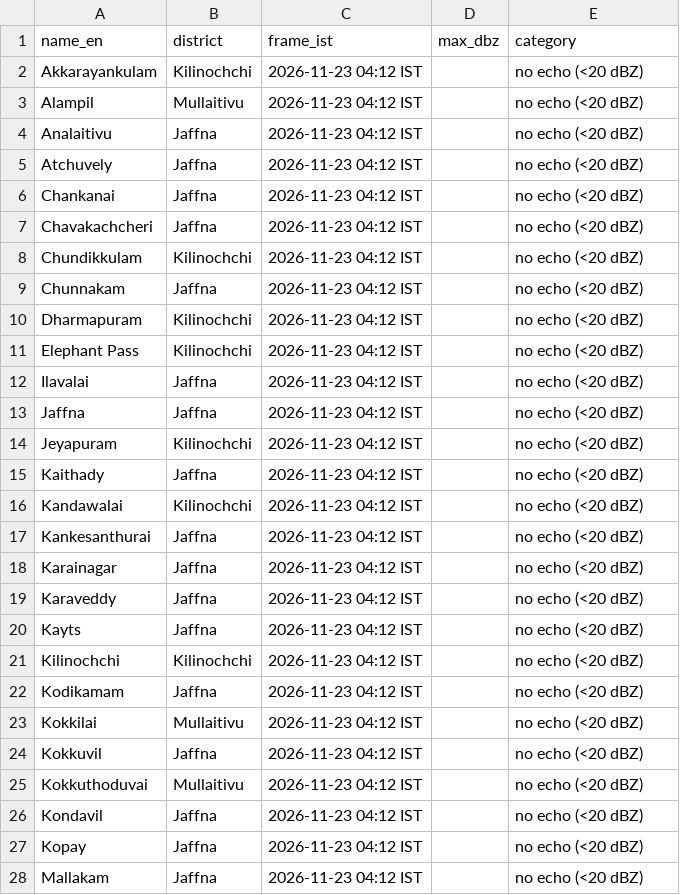
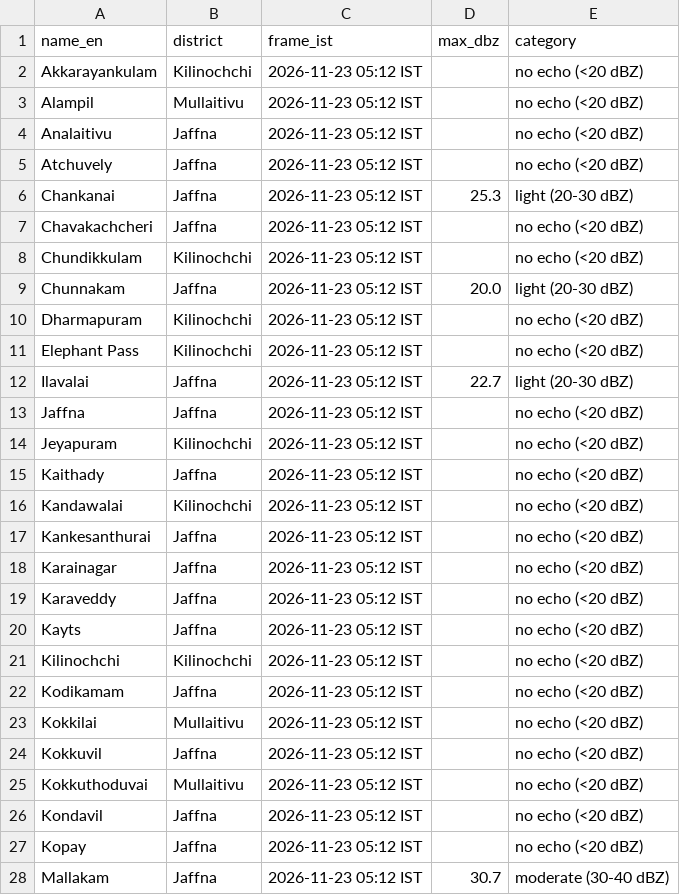
Before and after one commit to GThinesh/northern-radar, a CSV file: data/latest.csv, drawn as a sheet; only a part is shown; the diff covers the shown part only.

```diff
--- a/data/latest.csv
+++ b/data/latest.csv
@@ -1,28 +1,28 @@
 name_en,district,frame_ist,max_dbz,category
-Akkarayankulam,Kilinochchi,2026-11-23 04:12 IST,,no echo (<20 dBZ)
-Alampil,Mullaitivu,2026-11-23 04:12 IST,,no echo (<20 dBZ)
-Analaitivu,Jaffna,2026-11-23 04:12 IST,,no echo (<20 dBZ)
-Atchuvely,Jaffna,2026-11-23 04:12 IST,,no echo (<20 dBZ)
-Chankanai,Jaffna,2026-11-23 04:12 IST,,no echo (<20 dBZ)
-Chavakachcheri,Jaffna,2026-11-23 04:12 IST,,no echo (<20 dBZ)
-Chundikkulam,Kilinochchi,2026-11-23 04:12 IST,,no echo (<20 dBZ)
-Chunnakam,Jaffna,2026-11-23 04:12 IST,,no echo (<20 dBZ)
-Dharmapuram,Kilinochchi,2026-11-23 04:12 IST,,no echo (<20 dBZ)
-Elephant Pass,Kilinochchi,2026-11-23 04:12 IST,,no echo (<20 dBZ)
-Ilavalai,Jaffna,2026-11-23 04:12 IST,,no echo (<20 dBZ)
-Jaffna,Jaffna,2026-11-23 04:12 IST,,no echo (<20 dBZ)
-Jeyapuram,Kilinochchi,2026-11-23 04:12 IST,,no echo (<20 dBZ)
-Kaithady,Jaffna,2026-11-23 04:12 IST,,no echo (<20 dBZ)
-Kandawalai,Kilinochchi,2026-11-23 04:12 IST,,no echo (<20 dBZ)
-Kankesanthurai,Jaffna,2026-11-23 04:12 IST,,no echo (<20 dBZ)
-Karainagar,Jaffna,2026-11-23 04:12 IST,,no echo (<20 dBZ)
-Karaveddy,Jaffna,2026-11-23 04:12 IST,,no echo (<20 dBZ)
-Kayts,Jaffna,2026-11-23 04:12 IST,,no echo (<20 dBZ)
-Kilinochchi,Kilinochchi,2026-11-23 04:12 IST,,no echo (<20 dBZ)
-Kodikamam,Jaffna,2026-11-23 04:12 IST,,no echo (<20 dBZ)
-Kokkilai,Mullaitivu,2026-11-23 04:12 IST,,no echo (<20 dBZ)
-Kokkuvil,Jaffna,2026-11-23 04:12 IST,,no echo (<20 dBZ)
-Kokkuthoduvai,Mullaitivu,2026-11-23 04:12 IST,,no echo (<20 dBZ)
-Kondavil,Jaffna,2026-11-23 04:12 IST,,no echo (<20 dBZ)
-Kopay,Jaffna,2026-11-23 04:12 IST,,no echo (<20 dBZ)
-Mallakam,Jaffna,2026-11-23 04:12 IST,,no echo (<20 dBZ)
+Akkarayankulam,Kilinochchi,2026-11-23 05:12 IST,,no echo (<20 dBZ)
+Alampil,Mullaitivu,2026-11-23 05:12 IST,,no echo (<20 dBZ)
+Analaitivu,Jaffna,2026-11-23 05:12 IST,,no echo (<20 dBZ)
+Atchuvely,Jaffna,2026-11-23 05:12 IST,,no echo (<20 dBZ)
+Chankanai,Jaffna,2026-11-23 05:12 IST,25.3,light (20-30 dBZ)
+Chavakachcheri,Jaffna,2026-11-23 05:12 IST,,no echo (<20 dBZ)
+Chundikkulam,Kilinochchi,2026-11-23 05:12 IST,,no echo (<20 dBZ)
+Chunnakam,Jaffna,2026-11-23 05:12 IST,20.0,light (20-30 dBZ)
+Dharmapuram,Kilinochchi,2026-11-23 05:12 IST,,no echo (<20 dBZ)
+Elephant Pass,Kilinochchi,2026-11-23 05:12 IST,,no echo (<20 dBZ)
+Ilavalai,Jaffna,2026-11-23 05:12 IST,22.7,light (20-30 dBZ)
+Jaffna,Jaffna,2026-11-23 05:12 IST,,no echo (<20 dBZ)
+Jeyapuram,Kilinochchi,2026-11-23 05:12 IST,,no echo (<20 dBZ)
+Kaithady,Jaffna,2026-11-23 05:12 IST,,no echo (<20 dBZ)
+Kandawalai,Kilinochchi,2026-11-23 05:12 IST,,no echo (<20 dBZ)
+Kankesanthurai,Jaffna,2026-11-23 05:12 IST,,no echo (<20 dBZ)
+Karainagar,Jaffna,2026-11-23 05:12 IST,,no echo (<20 dBZ)
+Karaveddy,Jaffna,2026-11-23 05:12 IST,,no echo (<20 dBZ)
+Kayts,Jaffna,2026-11-23 05:12 IST,,no echo (<20 dBZ)
+Kilinochchi,Kilinochchi,2026-11-23 05:12 IST,,no echo (<20 dBZ)
+Kodikamam,Jaffna,2026-11-23 05:12 IST,,no echo (<20 dBZ)
+Kokkilai,Mullaitivu,2026-11-23 05:12 IST,,no echo (<20 dBZ)
+Kokkuvil,Jaffna,2026-11-23 05:12 IST,,no echo (<20 dBZ)
+Kokkuthoduvai,Mullaitivu,2026-11-23 05:12 IST,,no echo (<20 dBZ)
+Kondavil,Jaffna,2026-11-23 05:12 IST,,no echo (<20 dBZ)
+Kopay,Jaffna,2026-11-23 05:12 IST,,no echo (<20 dBZ)
+Mallakam,Jaffna,2026-11-23 05:12 IST,30.7,moderate (30-40 dBZ)
```
Also changed, not shown: 45 edited cells elsewhere in this file, data/frames.csv, 9 other files.
